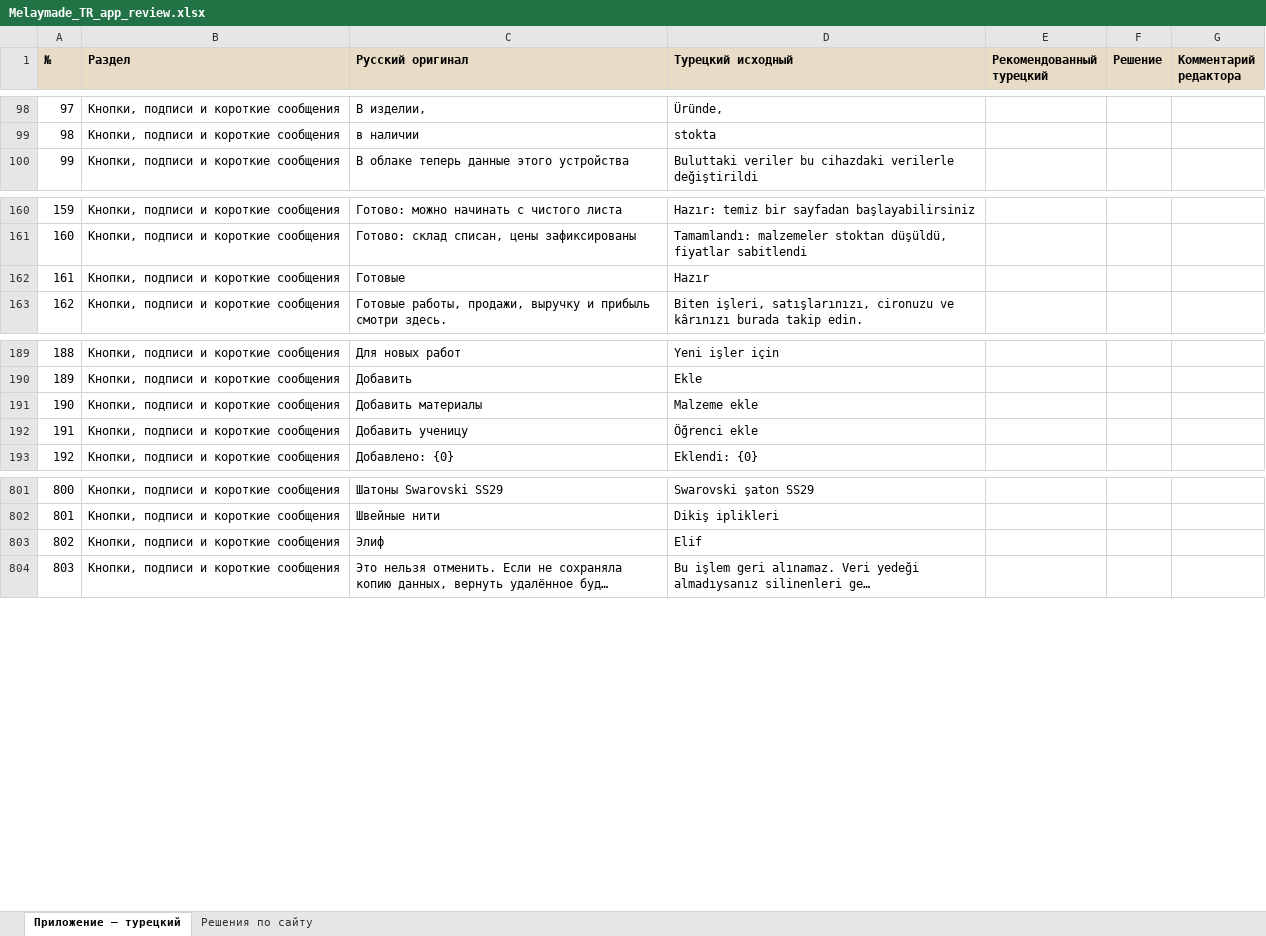
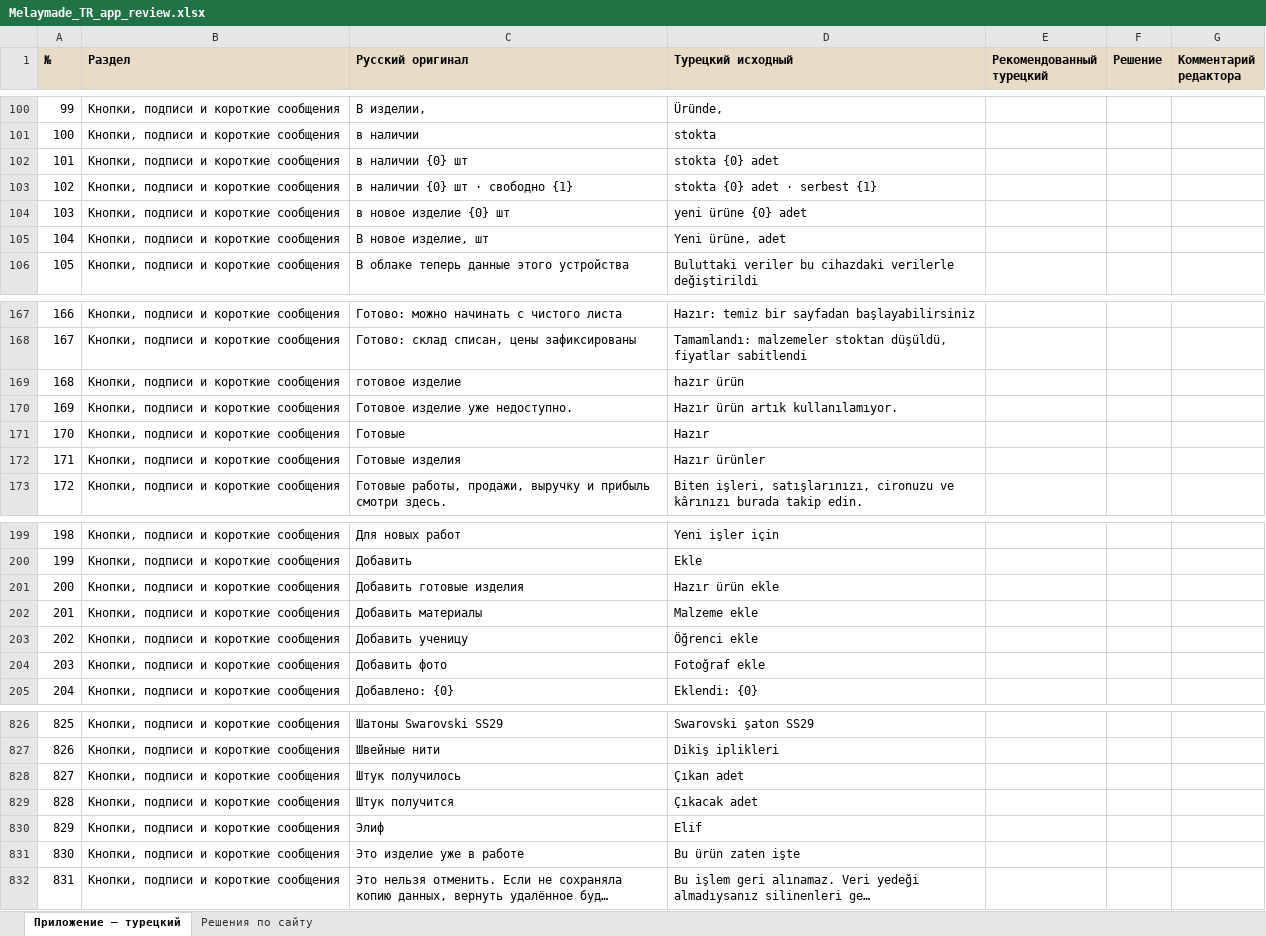
Before and after one commit to EvaHair-ass/EvaHairAssistant, an Excel workbook: Melaymade_TR_app_review.xlsx, sheet Приложение — турецкий, drawn as a sheet; only a part is shown, gaps mark what is left out; long unchanged cells end in …; values as stored, in another font and other column widths than the file's, no borders; the diff covers the shown part only; the diff names each change by its address in the sheet, - before the commit and + after, or states it on an @@ line.

```diff
--- a/Melaymade_TR_app_review.xlsx (sheet Приложение — турецкий)
+++ b/Melaymade_TR_app_review.xlsx (sheet Приложение — турецкий)
@@ column A (№) renumbered from row 39 down @@
+row 102: 101 | Кнопки, подписи и короткие сообщения | в наличии {0} шт | stokta {0} adet
+row 103: 102 | Кнопки, подписи и короткие сообщения | в наличии {0} шт · свободно {1} | stokta {0} adet · serbest {1}
+row 104: 103 | Кнопки, подписи и короткие сообщения | в новое изделие {0} шт | yeni ürüne {0} adet
+row 105: 104 | Кнопки, подписи и короткие сообщения | В новое изделие, шт | Yeni ürüne, adet
+row 169: 168 | Кнопки, подписи и короткие сообщения | готовое изделие | hazır ürün
+row 170: 169 | Кнопки, подписи и короткие сообщения | Готовое изделие уже недоступно. | Hazır ürün artık kullanılamıyor.
+row 172: 171 | Кнопки, подписи и короткие сообщения | Готовые изделия | Hazır ürünler
+row 201: 200 | Кнопки, подписи и короткие сообщения | Добавить готовые изделия | Hazır ürün ekle
+row 204: 203 | Кнопки, подписи и короткие сообщения | Добавить фото | Fotoğraf ekle
+row 828: 827 | Кнопки, подписи и короткие сообщения | Штук получилось | Çıkan adet
+row 829: 828 | Кнопки, подписи и короткие сообщения | Штук получится | Çıkacak adet
+row 831: 830 | Кнопки, подписи и короткие сообщения | Это изделие уже в работе | Bu ürün zaten işte
```
Also changed, not shown: 19 added rows elsewhere in this sheet, 9 other files.
